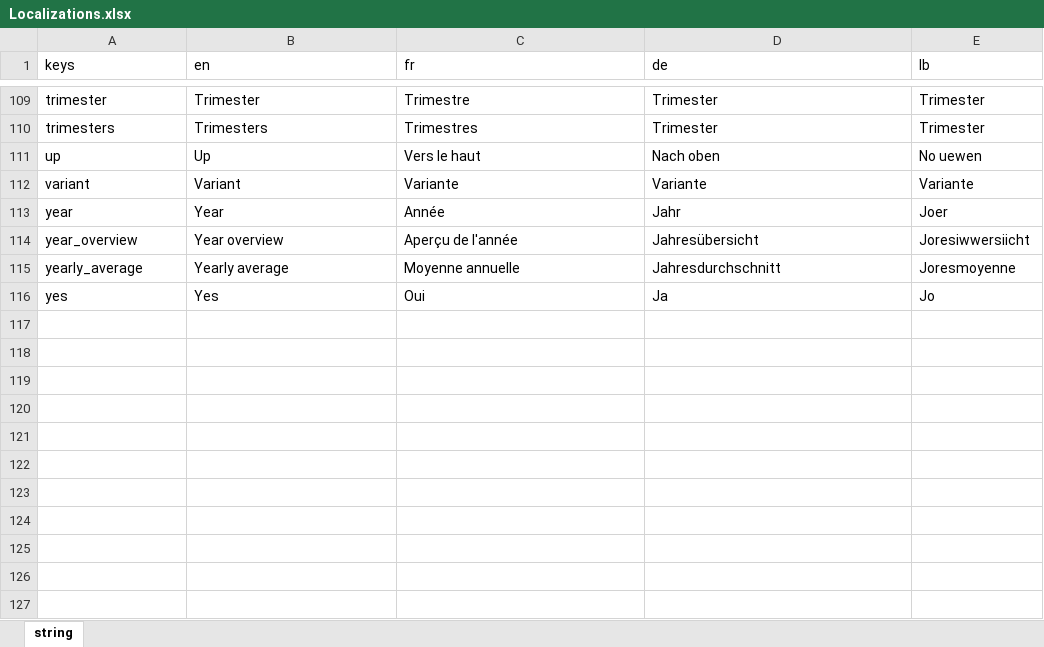
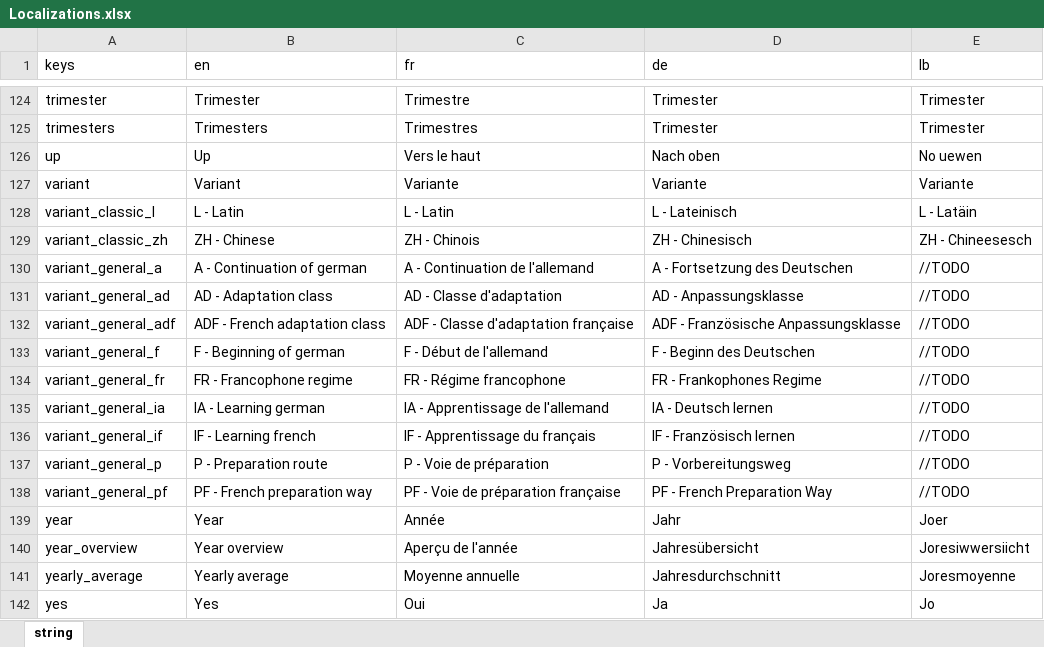
Before and after one commit to NightDreamGames/Graded, an Excel workbook: assets/Localizations.xlsx, sheet string, drawn as a sheet; only a part is shown, gaps mark what is left out; values as stored, in another font and other column widths than the file's, no borders; table styles not drawn; the diff covers the shown part only; the diff names each change by its address in the sheet, - before the commit and + after, or states it on an @@ line.

Commit message:
Implement new setup system
Now uses the new JSON dataset, also implements the general system. The bug with the SettingsTile showing "Not set" when it actually is should now be fixed.
Storage class is now global

```diff
--- a/assets/Localizations.xlsx (sheet string)
+++ b/assets/Localizations.xlsx (sheet string)
+row 128: variant_classic_l | L - Latin | L - Latin | L - Lateinisch | L - Latäin
+row 129: variant_classic_zh | ZH - Chinese | ZH - Chinois | ZH - Chinesisch | ZH - Chineesesch
+row 130: variant_general_a | A - Continuation of german | A - Continuation de l'allemand | A - Fortsetzung des Deutschen | //TODO
+row 131: variant_general_ad | AD - Adaptation class | AD - Classe d'adaptation | AD - Anpassungsklasse | //TODO
+row 132: variant_general_adf | ADF - French adaptation class | ADF - Classe d'adaptation française | ADF - Französische Anpassungsklasse | //TODO
+row 133: variant_general_f | F - Beginning of german | F - Début de l'allemand | F - Beginn des Deutschen | //TODO
+row 134: variant_general_fr | FR - Francophone regime | FR - Régime francophone | FR - Frankophones Regime | //TODO
+row 135: variant_general_ia | IA - Learning german | IA - Apprentissage de l'allemand | IA - Deutsch lernen | //TODO
+row 136: variant_general_if | IF - Learning french | IF - Apprentissage du français | IF - Französisch lernen | //TODO
+row 137: variant_general_p | P - Preparation route | P - Voie de préparation | P - Vorbereitungsweg | //TODO
+row 138: variant_general_pf | PF - French preparation way | PF - Voie de préparation française | PF - French Preparation Way | //TODO
```
Also changed, not shown: 17 added rows and 2 removed rows elsewhere in this sheet, 21 other files.
